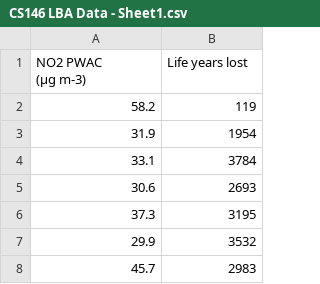
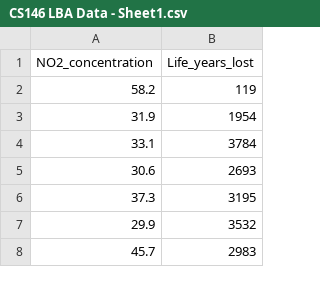
Before and after one commit to Nino-Zh/CS146-LBA-Data, a CSV file: CS146 LBA Data - Sheet1.csv, drawn as a sheet; only a part is shown; removed rows and columns are numbered as before the commit, all else as after; ↵ is a line break in a cell; the diff names each change by its address in the sheet, - before the commit and + after, or states it on an @@ line.

Commit message:
Update CS146 LBA Data - Sheet1.csv

```diff
--- a/CS146 LBA Data - Sheet1.csv
+++ b/CS146 LBA Data - Sheet1.csv
-row 1: NO2 PWAC ↵ (μg m-3) | Life years lost
+row 1: NO2_concentration | Life_years_lost
```
